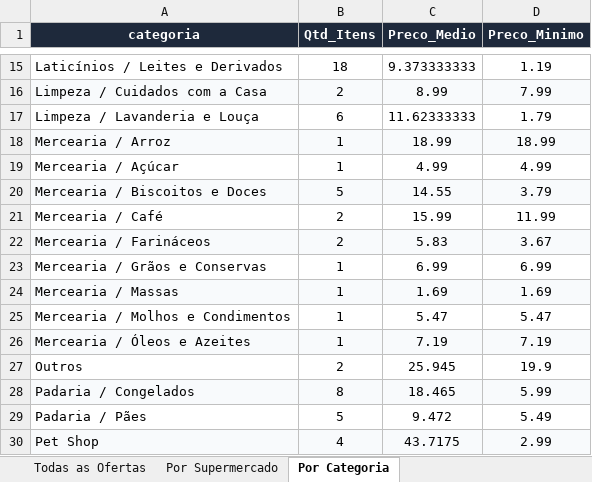
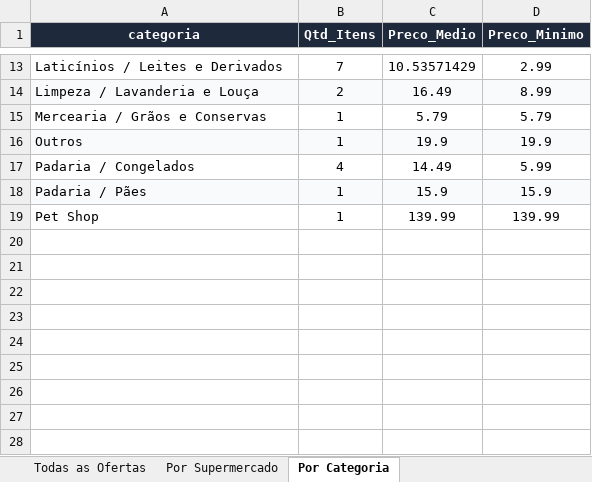
Before and after one commit to AVerz26/Weekly-Flyers-Scraper, an Excel workbook: docs/data/latest_results.xlsx, sheet Por Categoria, drawn as a sheet; only a part is shown, gaps mark what is left out; values as stored, in another font and other column widths than the file's, no borders; removed rows and columns are numbered as before the commit, all else as after; the diff covers the shown part only; the diff names each change by its address in the sheet, - before the commit and + after, or states it on an @@ line.

```diff
--- a/docs/data/latest_results.xlsx (sheet Por Categoria)
+++ b/docs/data/latest_results.xlsx (sheet Por Categoria)
-B13 (Qtd_Itens): 18
+B13 (Qtd_Itens): 7
-C13 (Preco_Medio): 9.373333333
+C13 (Preco_Medio): 10.53571429
-D13 (Preco_Minimo): 1.19
+D13 (Preco_Minimo): 2.99
-row 16: Limpeza / Cuidados com a Casa | 2 | 8.99 | 7.99
-A14:D14 fill: none
+A14:D14 fill: #F8FAFC
-B14 (Qtd_Itens): 6
+B14 (Qtd_Itens): 2
-C14 (Preco_Medio): 11.62333333
+C14 (Preco_Medio): 16.49
-D14 (Preco_Minimo): 1.79
+D14 (Preco_Minimo): 8.99
-row 18: Mercearia / Arroz | 1 | 18.99 | 18.99
-row 19: Mercearia / Açúcar | 1 | 4.99 | 4.99
-row 20: Mercearia / Biscoitos e Doces | 5 | 14.55 | 3.79
-row 21: Mercearia / Café | 2 | 15.99 | 11.99
-row 22: Mercearia / Farináceos | 2 | 5.83 | 3.67
-C15 (Preco_Medio): 6.99
+C15 (Preco_Medio): 5.79
-D15 (Preco_Minimo): 6.99
+D15 (Preco_Minimo): 5.79
-row 24: Mercearia / Massas | 1 | 1.69 | 1.69
-row 25: Mercearia / Molhos e Condimentos | 1 | 5.47 | 5.47
-row 26: Mercearia / Óleos e Azeites | 1 | 7.19 | 7.19
-A16:D16 fill: none
+A16:D16 fill: #F8FAFC
-B16 (Qtd_Itens): 2
+B16 (Qtd_Itens): 1
-C16 (Preco_Medio): 25.945
+C16 (Preco_Medio): 19.9
-A17:D17 fill: #F8FAFC
+A17:D17 fill: none
-B17 (Qtd_Itens): 8
+B17 (Qtd_Itens): 4
-C17 (Preco_Medio): 18.465
+C17 (Preco_Medio): 14.49
-A18:D18 fill: none
+A18:D18 fill: #F8FAFC
-B18 (Qtd_Itens): 5
+B18 (Qtd_Itens): 1
-C18 (Preco_Medio): 9.472
+C18 (Preco_Medio): 15.9
-D18 (Preco_Minimo): 5.49
+D18 (Preco_Minimo): 15.9
-A19:D19 fill: #F8FAFC
+A19:D19 fill: none
-B19 (Qtd_Itens): 4
+B19 (Qtd_Itens): 1
-C19 (Preco_Medio): 43.7175
+C19 (Preco_Medio): 139.99
-D19 (Preco_Minimo): 2.99
+D19 (Preco_Minimo): 139.99
```
Also changed, not shown: 2 removed rows and 29 edited cells elsewhere in this sheet, sheet Todas as Ofertas, sheet Por Supermercado, 3 other files.
